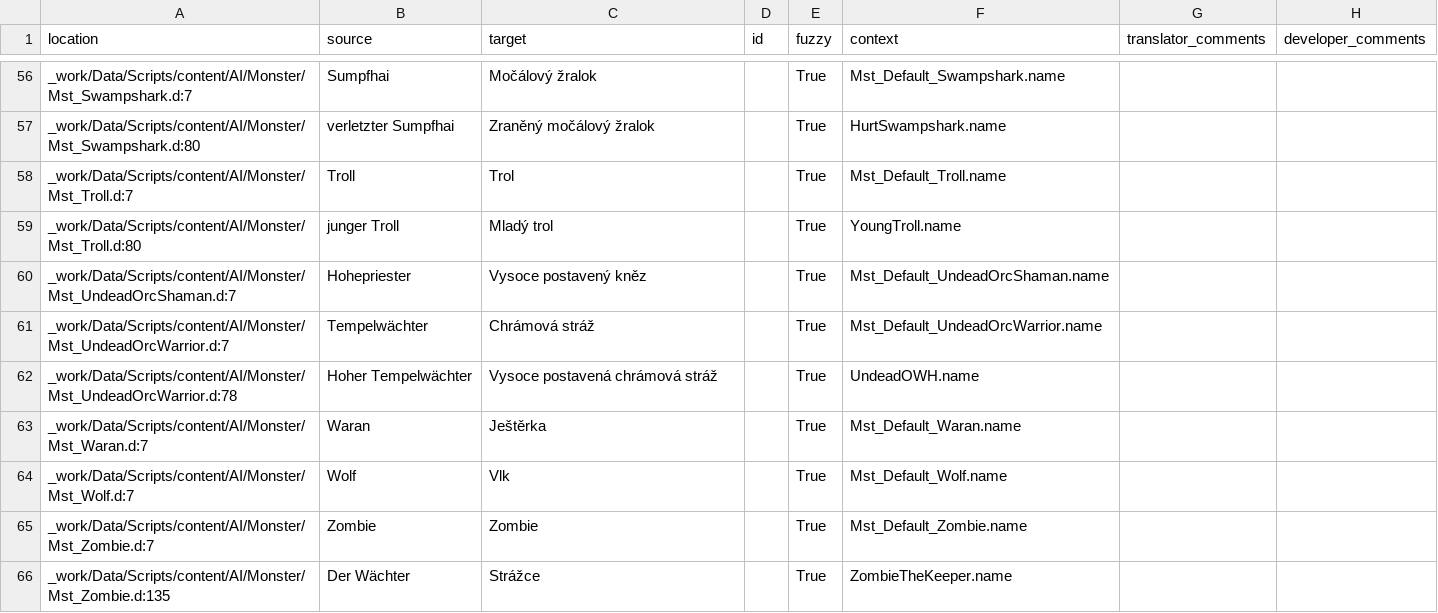
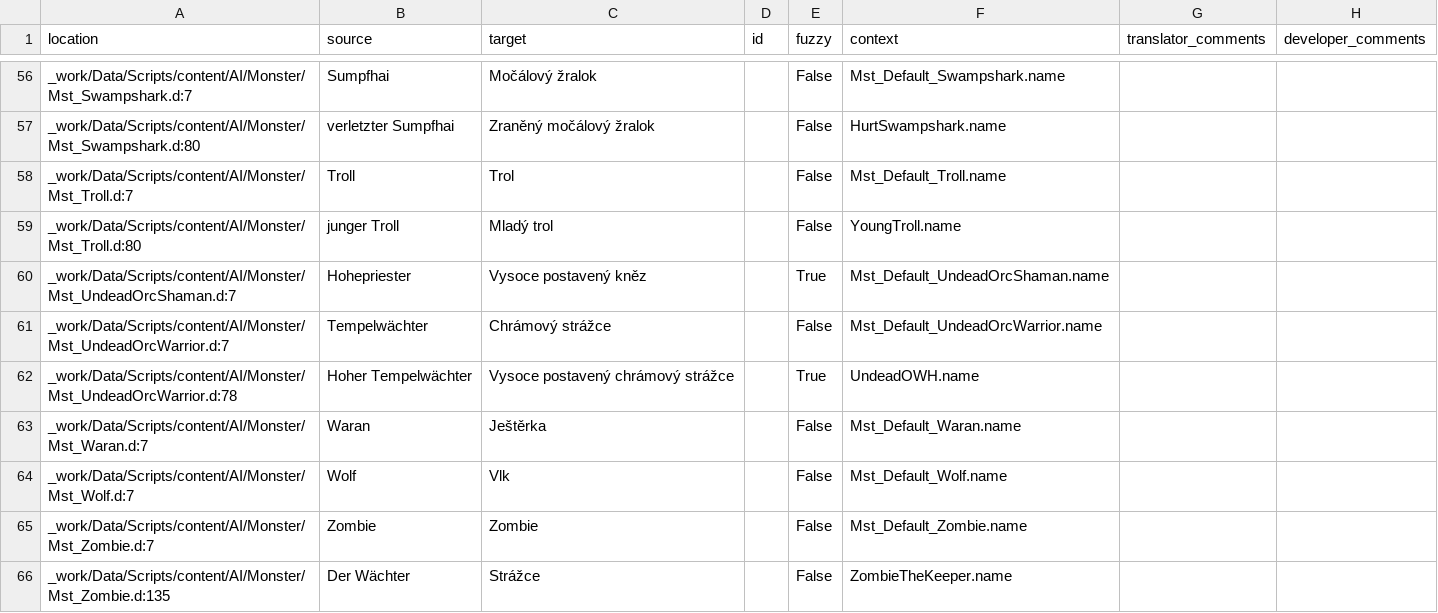
Before and after one commit to auronen/Gothic-1-CZ-Revision, a CSV file: .translations/cs/monster.csv, drawn as a sheet; only a part is shown, gaps mark what is left out; the diff covers the shown part only.

```diff
--- a/.translations/cs/monster.csv
+++ b/.translations/cs/monster.csv
@@ -56,11 +56,11 @@
-"_work/Data/Scripts/content/AI/Monster/Mst_Swampshark.d:7","Sumpfhai","Močálový žralok","","True","Mst_Default_Swampshark.name","",""
-"_work/Data/Scripts/content/AI/Monster/Mst_Swampshark.d:80","verletzter Sumpfhai","Zraněný močálový žralok","","True","HurtSwampshark.name","",""
-"_work/Data/Scripts/content/AI/Monster/Mst_Troll.d:7","Troll","Trol","","True","Mst_Default_Troll.name","",""
-"_work/Data/Scripts/content/AI/Monster/Mst_Troll.d:80","junger Troll","Mladý trol","","True","YoungTroll.name","",""
+"_work/Data/Scripts/content/AI/Monster/Mst_Swampshark.d:7","Sumpfhai","Močálový žralok","","False","Mst_Default_Swampshark.name","",""
+"_work/Data/Scripts/content/AI/Monster/Mst_Swampshark.d:80","verletzter Sumpfhai","Zraněný močálový žralok","","False","HurtSwampshark.name","",""
+"_work/Data/Scripts/content/AI/Monster/Mst_Troll.d:7","Troll","Trol","","False","Mst_Default_Troll.name","",""
+"_work/Data/Scripts/content/AI/Monster/Mst_Troll.d:80","junger Troll","Mladý trol","","False","YoungTroll.name","",""
 "_work/Data/Scripts/content/AI/Monster/Mst_UndeadOrcShaman.d:7","Hohepriester","Vysoce postavený kněz","","True","Mst_Default_UndeadOrcShaman.name","",""
-"_work/Data/Scripts/content/AI/Monster/Mst_UndeadOrcWarrior.d:7","Tempelwächter","Chrámová stráž","","True","Mst_Default_UndeadOrcWarrior.name","",""
-"_work/Data/Scripts/content/AI/Monster/Mst_UndeadOrcWarrior.d:78","Hoher Tempelwächter","Vysoce postavená chrámová stráž","","True","UndeadOWH.name","",""
-"_work/Data/Scripts/content/AI/Monster/Mst_Waran.d:7","Waran","Ještěrka","","True","Mst_Default_Waran.name","",""
-"_work/Data/Scripts/content/AI/Monster/Mst_Wolf.d:7","Wolf","Vlk","","True","Mst_Default_Wolf.name","",""
-"_work/Data/Scripts/content/AI/Monster/Mst_Zombie.d:7","Zombie","Zombie","","True","Mst_Default_Zombie.name","",""
-"_work/Data/Scripts/content/AI/Monster/Mst_Zombie.d:135","Der Wächter","Strážce","","True","ZombieTheKeeper.name","",""
+"_work/Data/Scripts/content/AI/Monster/Mst_UndeadOrcWarrior.d:7","Tempelwächter","Chrámový strážce","","False","Mst_Default_UndeadOrcWarrior.name","",""
+"_work/Data/Scripts/content/AI/Monster/Mst_UndeadOrcWarrior.d:78","Hoher Tempelwächter","Vysoce postavený chrámový strážce","","True","UndeadOWH.name","",""
+"_work/Data/Scripts/content/AI/Monster/Mst_Waran.d:7","Waran","Ještěrka","","False","Mst_Default_Waran.name","",""
+"_work/Data/Scripts/content/AI/Monster/Mst_Wolf.d:7","Wolf","Vlk","","False","Mst_Default_Wolf.name","",""
+"_work/Data/Scripts/content/AI/Monster/Mst_Zombie.d:7","Zombie","Zombie","","False","Mst_Default_Zombie.name","",""
+"_work/Data/Scripts/content/AI/Monster/Mst_Zombie.d:135","Der Wächter","Strážce","","False","ZombieTheKeeper.name","",""
```
Also changed, not shown: 57 edited cells elsewhere in this file.
